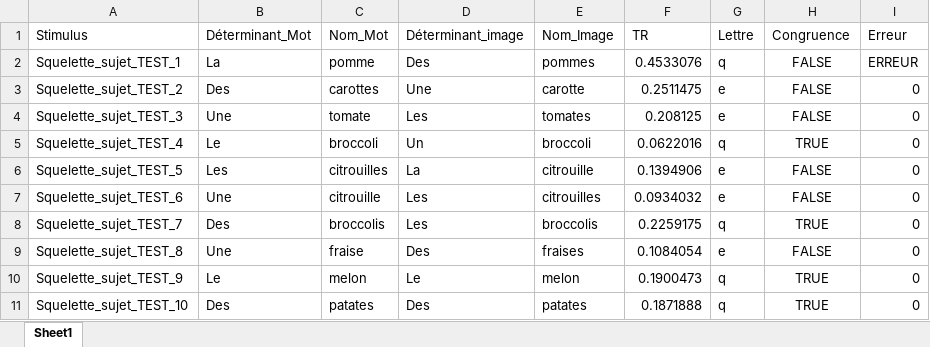
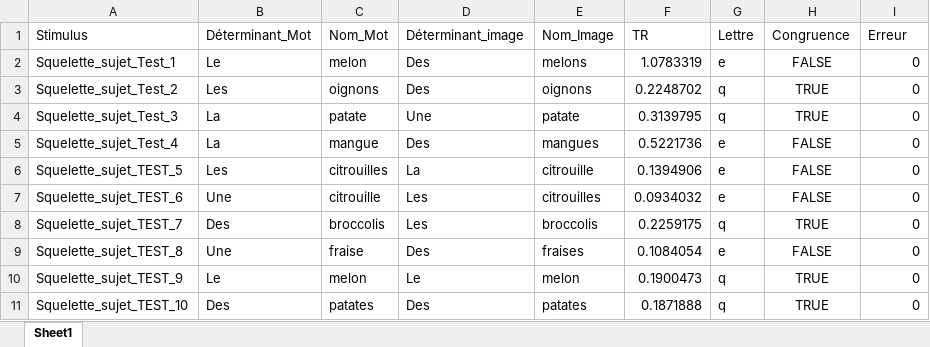
Before and after one commit to BakingAspirateur/PSY_2038_Guillaume_Blais_Remy_El_Nemr, an Excel workbook: Squelette_sujet_TEST/Squelette_sujet_TEST.xlsx, sheet Sheet1, drawn as a sheet; only a part is shown; values as stored, in another font and other column widths than the file's, no borders; removed rows and columns are numbered as before the commit, all else as after; the diff names each change by its address in the sheet, - before the commit and + after, or states it on an @@ line.

```diff
--- a/Squelette_sujet_TEST/Squelette_sujet_TEST.xlsx (sheet Sheet1)
+++ b/Squelette_sujet_TEST/Squelette_sujet_TEST.xlsx (sheet Sheet1)
-row 2: Squelette_sujet_TEST_1 | La | pomme | Des | pommes | 0.4533076 | q | FALSE | ERREUR
-row 3: Squelette_sujet_TEST_2 | Des | carottes | Une | carotte | 0.2511475 | e | FALSE | 0
-row 4: Squelette_sujet_TEST_3 | Une | tomate | Les | tomates | 0.208125 | e | FALSE | 0
-row 5: Squelette_sujet_TEST_4 | Le | broccoli | Un | broccoli | 0.0622016 | q | TRUE | 0
+row 2: Squelette_sujet_Test_1 | Le | melon | Des | melons | 1.0783319 | e | FALSE | 0
+row 3: Squelette_sujet_Test_2 | Les | oignons | Des | oignons | 0.2248702 | q | TRUE | 0
+row 4: Squelette_sujet_Test_3 | La | patate | Une | patate | 0.3139795 | q | TRUE | 0
+row 5: Squelette_sujet_Test_4 | La | mangue | Des | mangues | 0.5221736 | e | FALSE | 0
```
Also changed, not shown: 5 other files.
